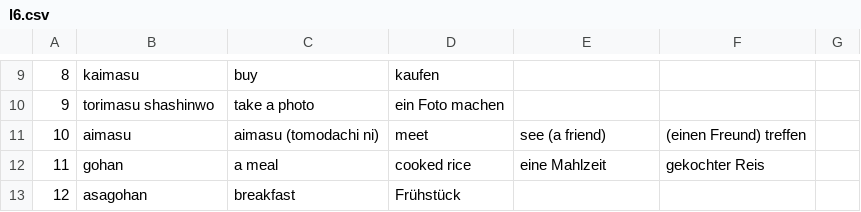
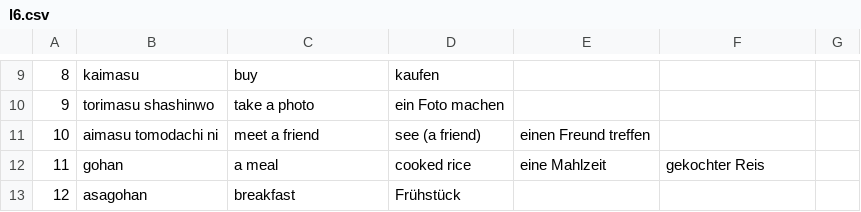
Before and after one commit to SaengerKreuz86/VocabTrainer, a CSV file: src/main/resources/vocabularies/lessons/l6.csv, drawn as a sheet; only a part is shown, gaps mark what is left out.

Commit message:
fix: formatting

```diff
--- a/src/main/resources/vocabularies/lessons/l6.csv
+++ b/src/main/resources/vocabularies/lessons/l6.csv
@@ -10,3 +10,3 @@
 9,torimasu shashinwo,take a photo,ein Foto machen
-10,aimasu,aimasu (tomodachi ni),meet,see (a friend),(einen Freund) treffen
+10,aimasu tomodachi ni,meet a friend,see (a friend),einen Freund treffen
 11,gohan,a meal,cooked rice,eine Mahlzeit,gekochter Reis
```
